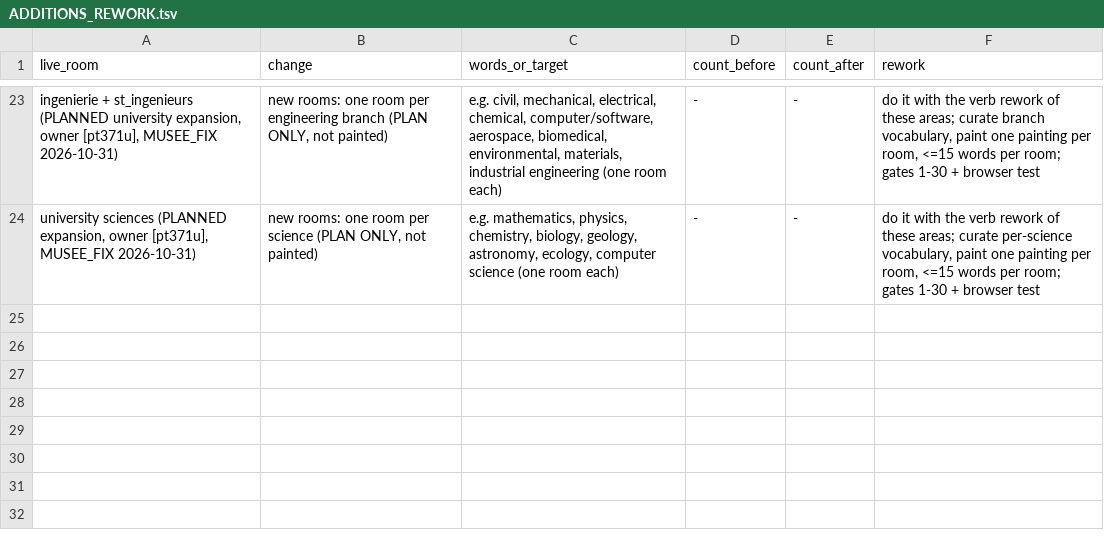
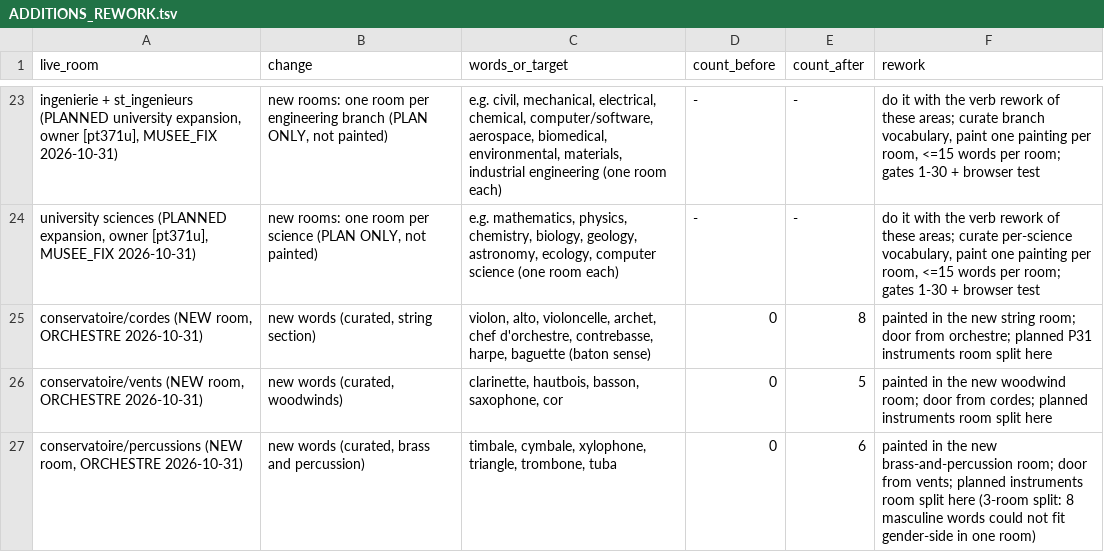
Before and after one commit to alexm-software/french, a TSV file: docs/changes/ADDITIONS_REWORK.tsv, drawn as a sheet; only a part is shown, gaps mark what is left out.

```diff
--- a/docs/changes/ADDITIONS_REWORK.tsv
+++ b/docs/changes/ADDITIONS_REWORK.tsv
@@ -24 +24,4 @@ ingenierie + st_ingenieurs (PLANNED university expansion, owner [pt371u], MUSEE_
 university sciences (PLANNED expansion, owner [pt371u], MUSEE_FIX 2026-10-31)	new rooms: one room per science (PLAN ONLY, not painted)	e.g. mathematics, physics, chemistry, biology, geology, astronomy, ecology, computer science (one room each)	-	-	do it with the verb rework of these areas; curate per-science vocabulary, paint one painting per room, <=15 words per room; gates 1-30 + browser test
+conservatoire/cordes (NEW room, ORCHESTRE 2026-10-31)	new words (curated, string section)	violon, alto, violoncelle, archet, chef d'orchestre, contrebasse, harpe, baguette (baton sense)	0	8	painted in the new string room; door from orchestre; planned P31 instruments room split here
+conservatoire/vents (NEW room, ORCHESTRE 2026-10-31)	new words (curated, woodwinds)	clarinette, hautbois, basson, saxophone, cor	0	5	painted in the new woodwind room; door from cordes; planned instruments room split here
+conservatoire/percussions (NEW room, ORCHESTRE 2026-10-31)	new words (curated, brass and percussion)	timbale, cymbale, xylophone, triangle, trombone, tuba	0	6	painted in the new brass-and-percussion room; door from vents; planned instruments room split here (3-room split: 8 masculine words could not fit gender-side in one room)
```
Also changed, not shown: data/hooks/qa/two_hooks_ok.tsv, 39 other files.
